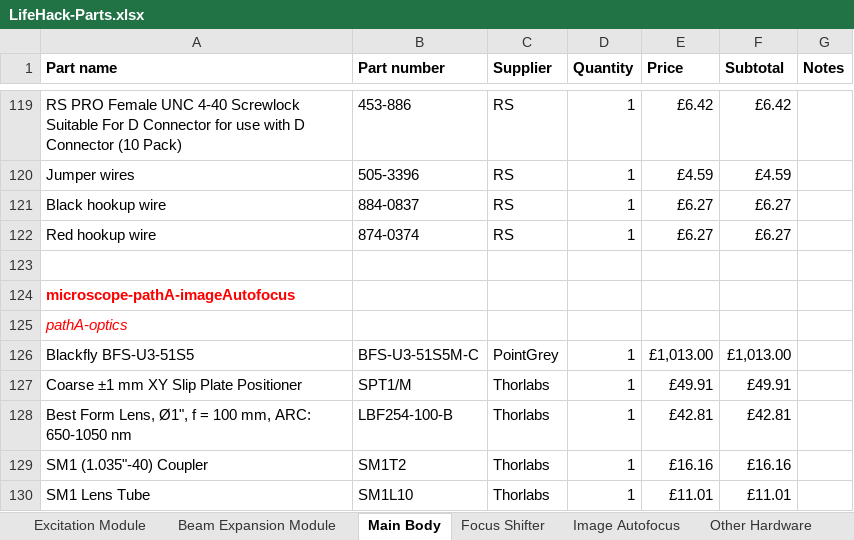
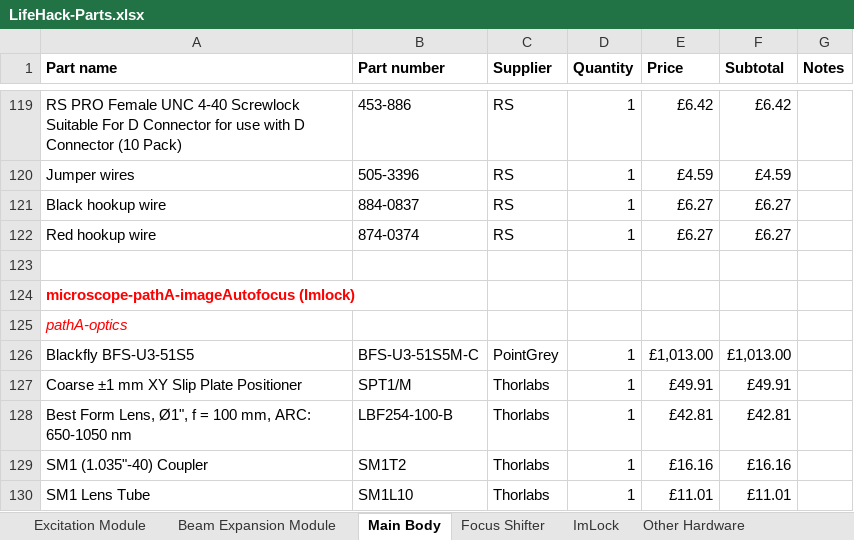
Before and after one commit to HoldenLab/LifeHack, an Excel workbook: LifeHack-Parts.xlsx, sheet Main Body, drawn as a sheet; only a part is shown, gaps mark what is left out; values as stored, in another font and other column widths than the file's, no borders; the diff names each change by its address in the sheet, - before the commit and + after, or states it on an @@ line.

Commit message:
Update LifeHack-Parts.xlsx

```diff
--- a/LifeHack-Parts.xlsx (sheet Main Body)
+++ b/LifeHack-Parts.xlsx (sheet Main Body)
-sheet tab: Image Autofocus
+sheet tab: ImLock
-A124 (Part name): microscope-pathA-imageAutofocus
+A124 (Part name): microscope-pathA-imageAutofocus (Imlock)
```
Also changed, not shown: sheet ImLock.
